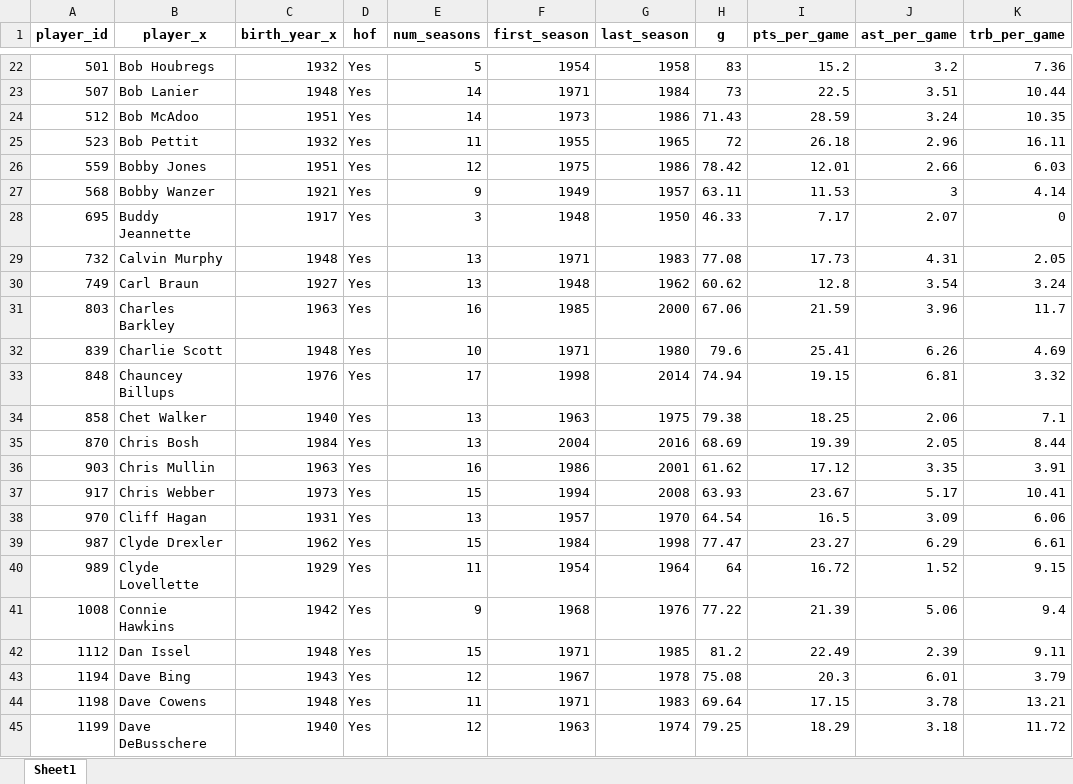
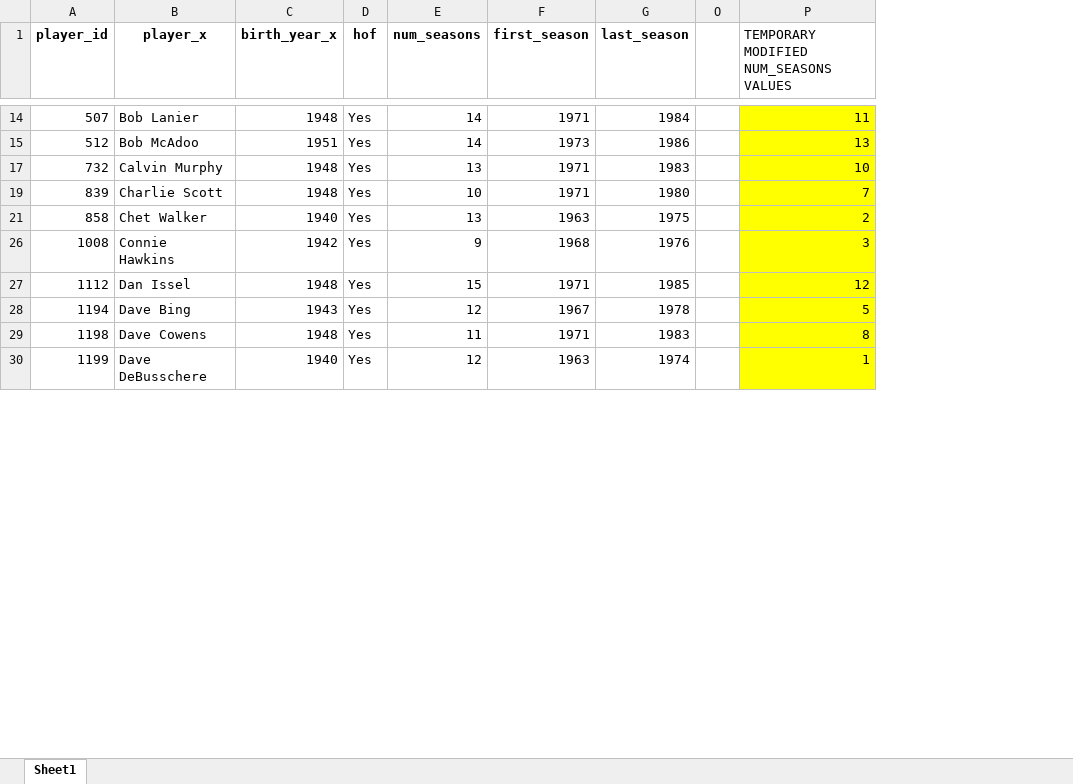
Before and after one commit to Taleb88/NBA-Statistics-1946-Present, an Excel workbook: hofer_list_and_player_per_game_averages.xlsx, sheet Sheet1, drawn as a sheet; only a part is shown, gaps mark what is left out; values as stored, in another font and other column widths than the file's, no borders; removed rows and columns are numbered as before the commit, all else as after; the diff covers the shown part only; the diff names each change by its address in the sheet, - before the commit and + after, or states it on an @@ line.

```diff
--- a/hofer_list_and_player_per_game_averages.xlsx (sheet Sheet1)
+++ b/hofer_list_and_player_per_game_averages.xlsx (sheet Sheet1)
@@ column H (g) hidden, rows 23-24: 73 | 71.43; row 29: 77.08; row 32: 79.6; row 34: 79.38; rows 41-45: 77.22 | 81.2 | 75.08 | 69.64 | 79.25 @@
@@ column I (pts_per_game) hidden, rows 23-24: 22.5 | 28.59; row 29: 17.73; row 32: 25.41; row 34: 18.25; rows 41-45: 21.39 | 22.49 | 20.3 | 17.15 | 18.29 @@
@@ column J (ast_per_game) hidden, rows 23-24: 3.51 | 3.24; row 29: 4.31; row 32: 6.26; row 34: 2.06; rows 41-45: 5.06 | 2.39 | 6.01 | 3.78 | 3.18 @@
@@ column K (trb_per_game) hidden, rows 23-24: 10.44 | 10.35; row 29: 2.05; row 32: 4.69; row 34: 7.1; rows 41-45: 9.4 | 9.11 | 3.79 | 13.21 | 11.72 @@
+column O, empty
+column P, row 1: TEMPORARY MODIFIED NUM_SEASONS VALUES; rows 14-30: 11 | 13 | 10 | 7 | 2 | 3 | 12 | 5 | 8 | 1
-row 22: 501 | Bob Houbregs | 1932 | Yes | 5 | 1954 | 1958 | 83 | 15.2 | 3.2 | 7.36
-row 25: 523 | Bob Pettit | 1932 | Yes | 11 | 1955 | 1965 | 72 | 26.18 | 2.96 | 16.11
-row 26: 559 | Bobby Jones | 1951 | Yes | 12 | 1975 | 1986 | 78.42 | 12.01 | 2.66 | 6.03
-row 27: 568 | Bobby Wanzer | 1921 | Yes | 9 | 1949 | 1957 | 63.11 | 11.53 | 3 | 4.14
-row 28: 695 | Buddy Jeannette | 1917 | Yes | 3 | 1948 | 1950 | 46.33 | 7.17 | 2.07 | 0
-row 30: 749 | Carl Braun | 1927 | Yes | 13 | 1948 | 1962 | 60.62 | 12.8 | 3.54 | 3.24
-row 31: 803 | Charles Barkley | 1963 | Yes | 16 | 1985 | 2000 | 67.06 | 21.59 | 3.96 | 11.7
-row 33: 848 | Chauncey Billups | 1976 | Yes | 17 | 1998 | 2014 | 74.94 | 19.15 | 6.81 | 3.32
-row 35: 870 | Chris Bosh | 1984 | Yes | 13 | 2004 | 2016 | 68.69 | 19.39 | 2.05 | 8.44
-row 36: 903 | Chris Mullin | 1963 | Yes | 16 | 1986 | 2001 | 61.62 | 17.12 | 3.35 | 3.91
-row 37: 917 | Chris Webber | 1973 | Yes | 15 | 1994 | 2008 | 63.93 | 23.67 | 5.17 | 10.41
-row 38: 970 | Cliff Hagan | 1931 | Yes | 13 | 1957 | 1970 | 64.54 | 16.5 | 3.09 | 6.06
-row 39: 987 | Clyde Drexler | 1962 | Yes | 15 | 1984 | 1998 | 77.47 | 23.27 | 6.29 | 6.61
-row 40: 989 | Clyde Lovellette | 1929 | Yes | 11 | 1954 | 1964 | 64 | 16.72 | 1.52 | 9.15
```
Also changed, not shown: 92 removed rows elsewhere in this sheet, hidden cells, 3 other files.
